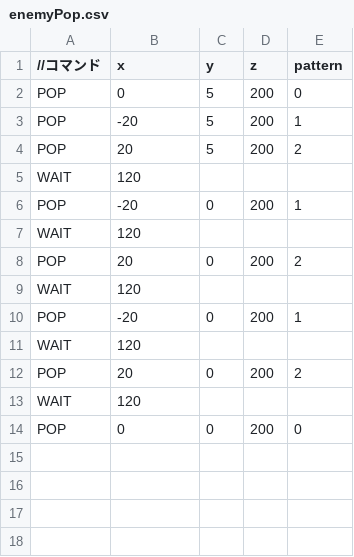
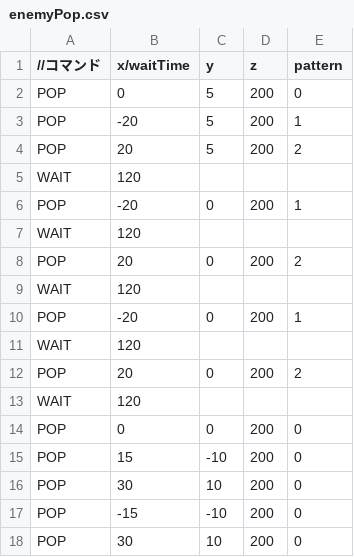
Before and after one commit to HirotoMikami11/CG2_2025, a CSV file: resources/CSV_Data/Enemy_Pop/enemyPop.csv, drawn as a sheet.

```diff
--- a/resources/CSV_Data/Enemy_Pop/enemyPop.csv
+++ b/resources/CSV_Data/Enemy_Pop/enemyPop.csv
@@ -1,2 +1,2 @@
-//コマンド,x,y,z,pattern
+//コマンド,x/waitTime,y,z,pattern
 POP,0,5,200,0
@@ -14 +14,5 @@ WAIT,120,,,
 POP,0,0,200,0
+POP,15,-10,200,0
+POP,30,10,200,0
+POP,-15,-10,200,0
+POP,30,10,200,0
```
Also changed, not shown: 2 other files.
